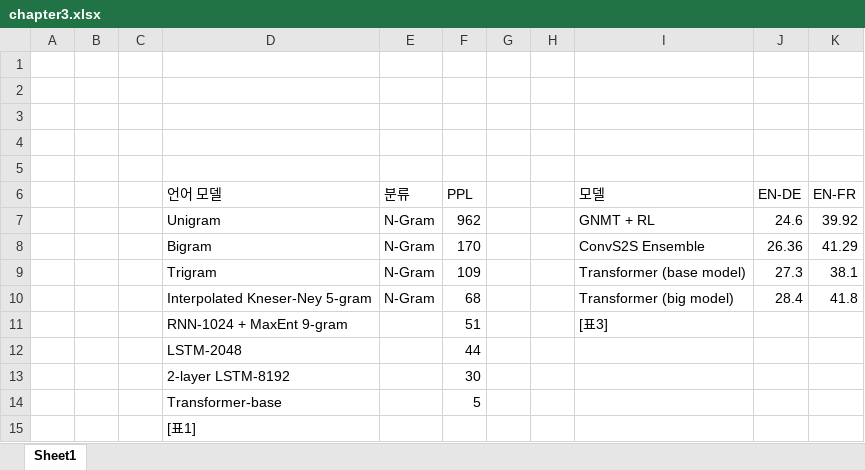
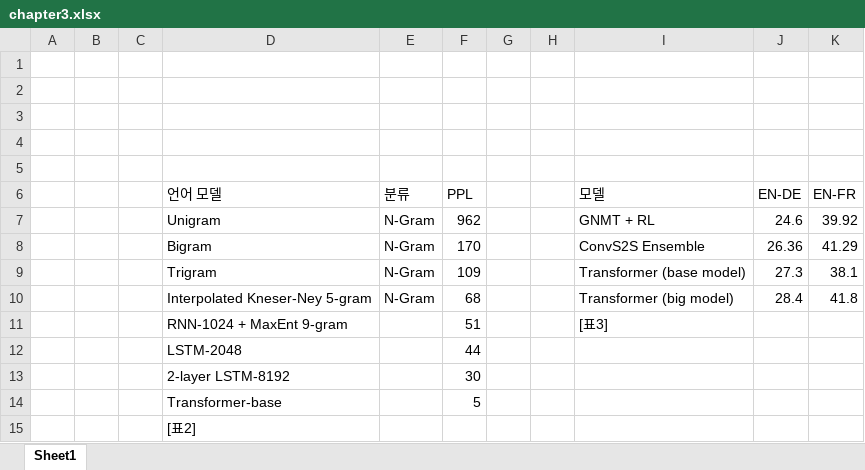
Before and after one commit to jinkilee/hello-transformer, an Excel workbook: draft/chapter3.xlsx, sheet Sheet1, drawn as a sheet; values as stored, in another font and other column widths than the file's, no borders; the diff names each change by its address in the sheet, - before the commit and + after, or states it on an @@ line.

Commit message:
edit xlsx

```diff
--- a/draft/chapter3.xlsx (sheet Sheet1)
+++ b/draft/chapter3.xlsx (sheet Sheet1)
-D15 (언어 모델): [표1]
+D15 (언어 모델): [표2]
```
